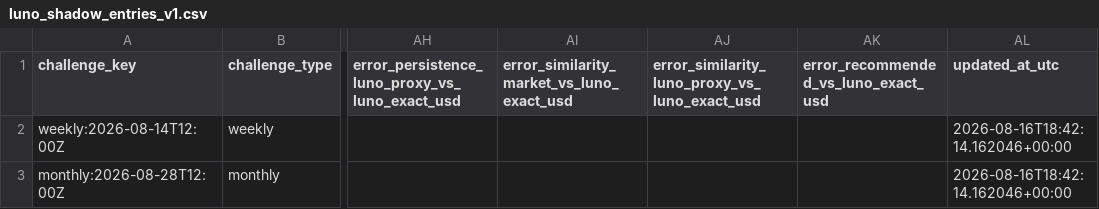
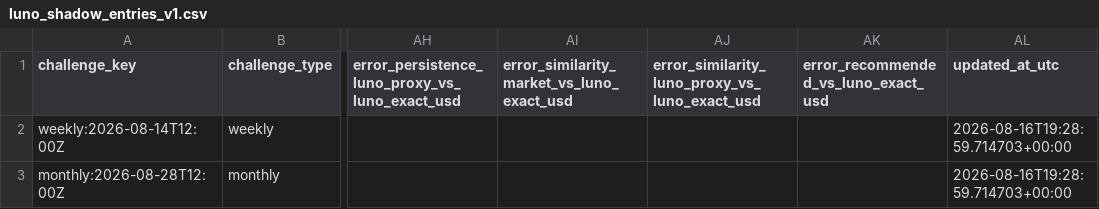
Before and after one commit to myslostelfgaming-collab/crypto-deployment-signal, a CSV file: data/luno/luno_shadow_entries_v1.csv, drawn as a sheet; only a part is shown, gaps mark what is left out; the diff names each change by its address in the sheet, - before the commit and + after, or states it on an @@ line.

```diff
--- a/data/luno/luno_shadow_entries_v1.csv
+++ b/data/luno/luno_shadow_entries_v1.csv
-AL2:AL3 (updated_at_utc): 2026-08-16T18:42:14.162046+00:00
+AL2:AL3 (updated_at_utc): 2026-08-16T19:28:59.714703+00:00
```
Also changed, not shown: data/forecast/baseline_probs_v1.csv, data/history/index.csv, 31 other files.
